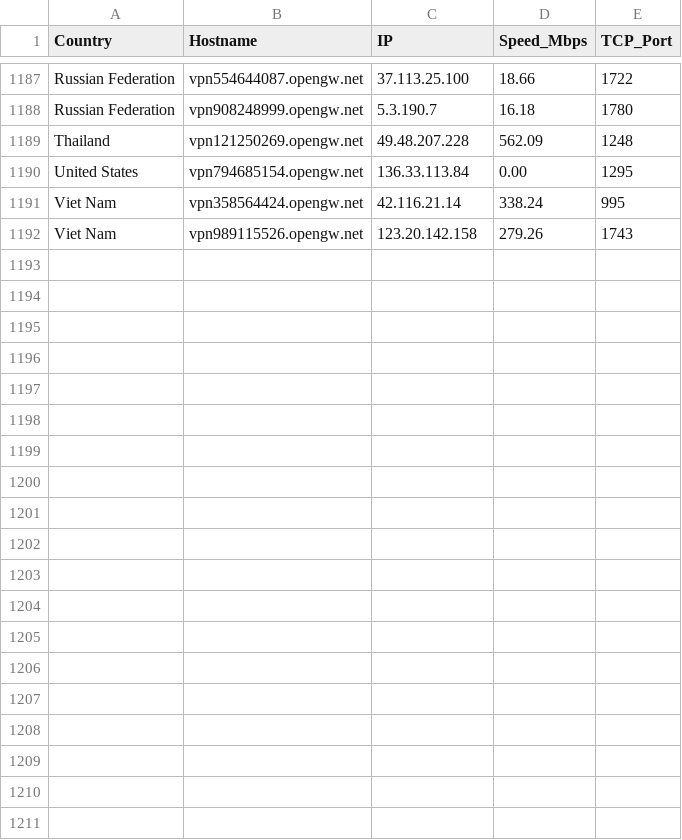
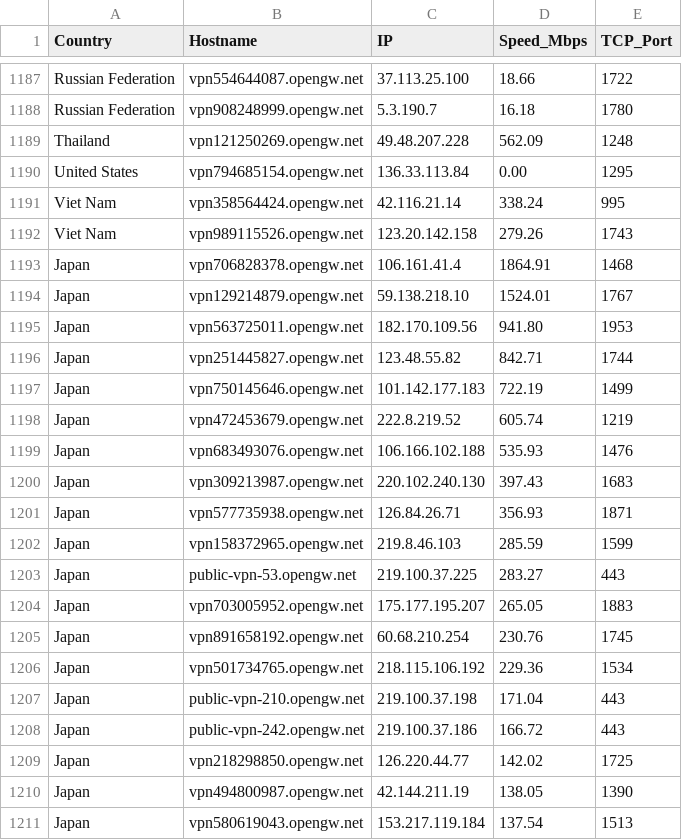
Before and after one commit to sdise/vpngate, a CSV file: vpngate.csv, drawn as a sheet; only a part is shown, gaps mark what is left out; the diff covers the shown part only.

```diff
--- a/vpngate.csv
+++ b/vpngate.csv
@@ -1192 +1192,20 @@ Viet Nam,vpn358564424.opengw.net,42.116.21.14,338.24,995
 Viet Nam,vpn989115526.opengw.net,123.20.142.158,279.26,1743
+Japan,vpn706828378.opengw.net,106.161.41.4,1864.91,1468
+Japan,vpn129214879.opengw.net,59.138.218.10,1524.01,1767
+Japan,vpn563725011.opengw.net,182.170.109.56,941.80,1953
+Japan,vpn251445827.opengw.net,123.48.55.82,842.71,1744
+Japan,vpn750145646.opengw.net,101.142.177.183,722.19,1499
+Japan,vpn472453679.opengw.net,222.8.219.52,605.74,1219
+Japan,vpn683493076.opengw.net,106.166.102.188,535.93,1476
+Japan,vpn309213987.opengw.net,220.102.240.130,397.43,1683
+Japan,vpn577735938.opengw.net,126.84.26.71,356.93,1871
+Japan,vpn158372965.opengw.net,219.8.46.103,285.59,1599
+Japan,public-vpn-53.opengw.net,219.100.37.225,283.27,443
+Japan,vpn703005952.opengw.net,175.177.195.207,265.05,1883
+Japan,vpn891658192.opengw.net,60.68.210.254,230.76,1745
+Japan,vpn501734765.opengw.net,218.115.106.192,229.36,1534
+Japan,public-vpn-210.opengw.net,219.100.37.198,171.04,443
+Japan,public-vpn-242.opengw.net,219.100.37.186,166.72,443
+Japan,vpn218298850.opengw.net,126.220.44.77,142.02,1725
+Japan,vpn494800987.opengw.net,42.144.211.19,138.05,1390
+Japan,vpn580619043.opengw.net,153.217.119.184,137.54,1513
```
Also changed, not shown: 17 added rows elsewhere in this file, 7 other files.
